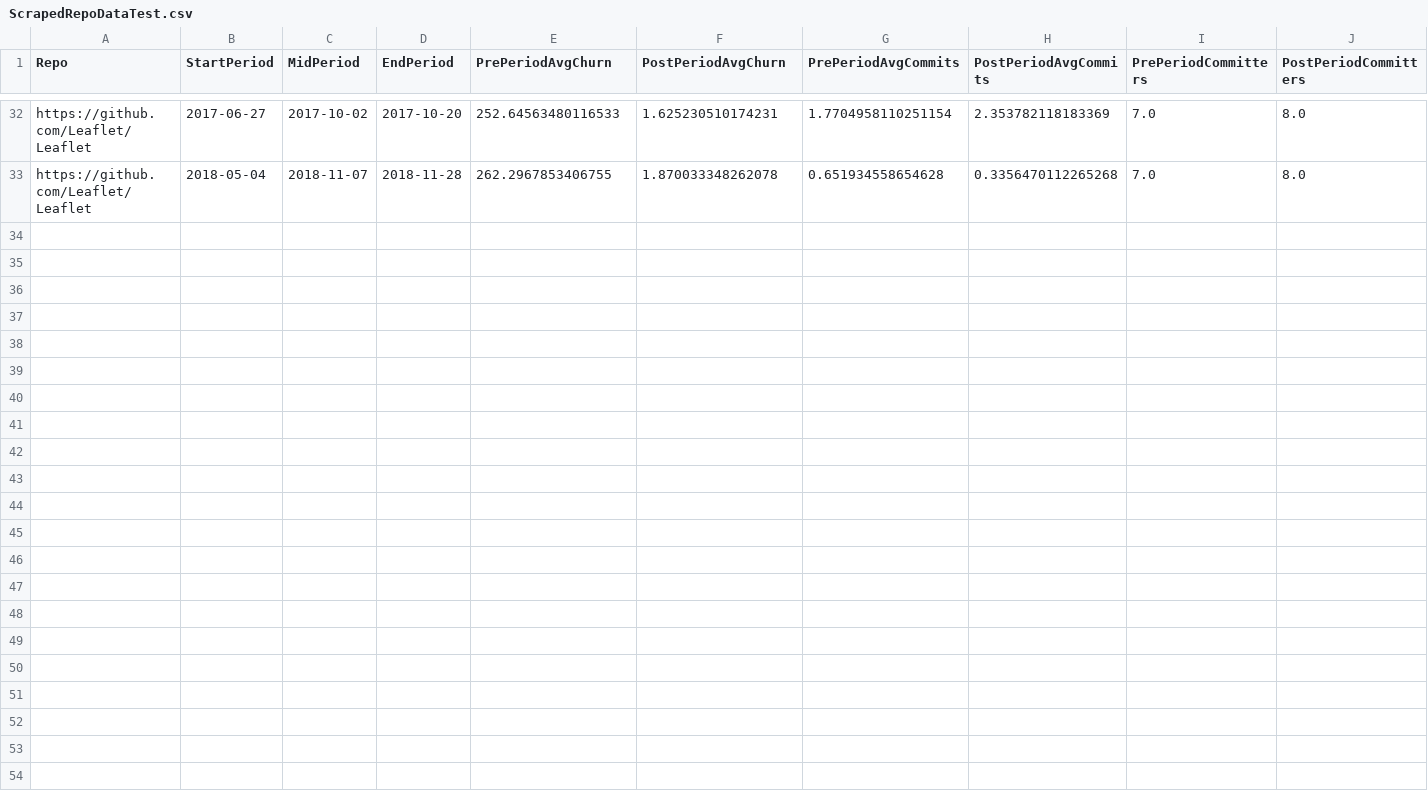
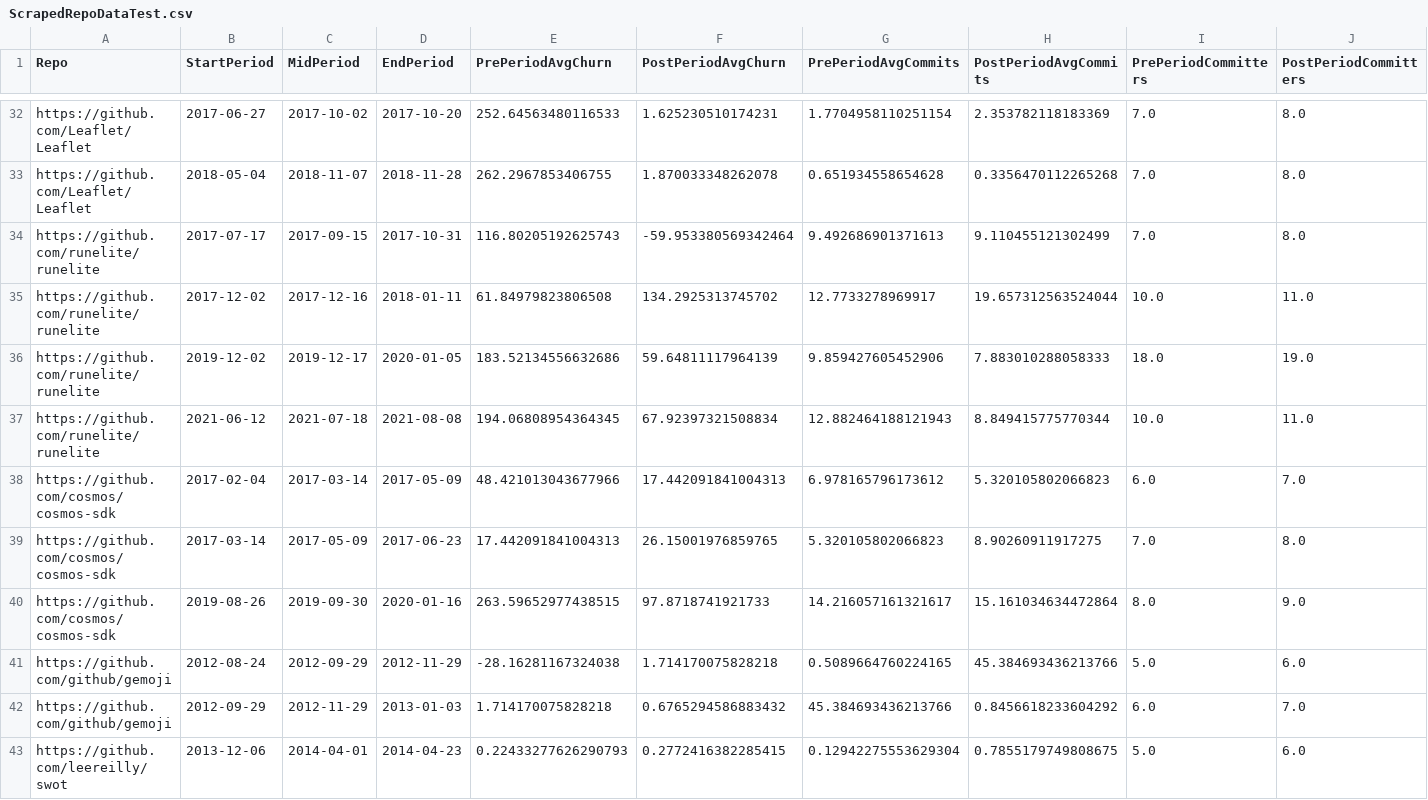
Before and after one commit to NTreynor/ECS-260---Brook-s-Law-Analysis, a CSV file: ScrapedRepoDataTest.csv, drawn as a sheet; only a part is shown, gaps mark what is left out; rows hold the shown columns only; the diff names each change by its address in the sheet, - before the commit and + after, or states it on an @@ line.

```diff
--- a/ScrapedRepoDataTest.csv
+++ b/ScrapedRepoDataTest.csv
+row 34: https://github.com/runelite/runelite | 2017-07-17 | 2017-09-15 | 2017-10-31 | 116.80205192625743 | -59.953380569342464 | 9.492686901371613 | 9.110455121302499 | 7.0 | 8.0
+row 35: https://github.com/runelite/runelite | 2017-12-02 | 2017-12-16 | 2018-01-11 | 61.84979823806508 | 134.2925313745702 | 12.7733278969917 | 19.657312563524044 | 10.0 | 11.0
+row 36: https://github.com/runelite/runelite | 2019-12-02 | 2019-12-17 | 2020-01-05 | 183.52134556632686 | 59.64811117964139 | 9.859427605452906 | 7.883010288058333 | 18.0 | 19.0
+row 37: https://github.com/runelite/runelite | 2021-06-12 | 2021-07-18 | 2021-08-08 | 194.06808954364345 | 67.92397321508834 | 12.882464188121943 | 8.849415775770344 | 10.0 | 11.0
+row 38: https://github.com/cosmos/cosmos-sdk | 2017-02-04 | 2017-03-14 | 2017-05-09 | 48.421013043677966 | 17.442091841004313 | 6.978165796173612 | 5.320105802066823 | 6.0 | 7.0
+row 39: https://github.com/cosmos/cosmos-sdk | 2017-03-14 | 2017-05-09 | 2017-06-23 | 17.442091841004313 | 26.15001976859765 | 5.320105802066823 | 8.90260911917275 | 7.0 | 8.0
+row 40: https://github.com/cosmos/cosmos-sdk | 2019-08-26 | 2019-09-30 | 2020-01-16 | 263.59652977438515 | 97.8718741921733 | 14.216057161321617 | 15.161034634472864 | 8.0 | 9.0
+row 41: https://github.com/github/gemoji | 2012-08-24 | 2012-09-29 | 2012-11-29 | -28.16281167324038 | 1.714170075828218 | 0.5089664760224165 | 45.384693436213766 | 5.0 | 6.0
+row 42: https://github.com/github/gemoji | 2012-09-29 | 2012-11-29 | 2013-01-03 | 1.714170075828218 | 0.6765294586883432 | 45.384693436213766 | 0.8456618233604292 | 6.0 | 7.0
+row 43: https://github.com/leereilly/swot | 2013-12-06 | 2014-04-01 | 2014-04-23 | 0.22433277626290793 | 0.2772416382285415 | 0.12942275553629304 | 0.7855179749808675 | 5.0 | 6.0
```
Also changed, not shown: ScrapedRepoDataTestAlternate.csv, 1 other file.
